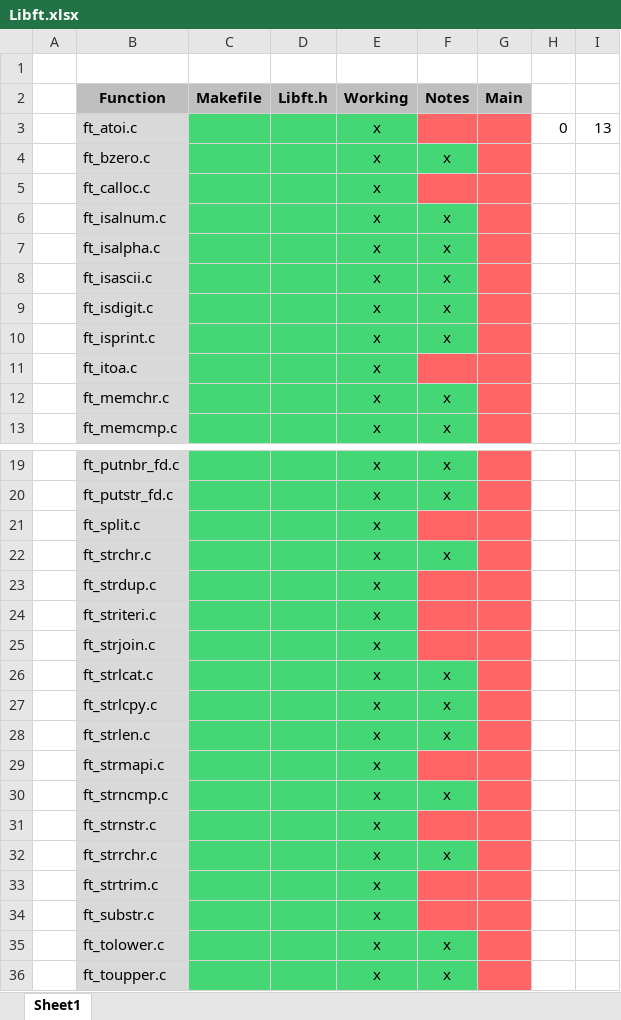
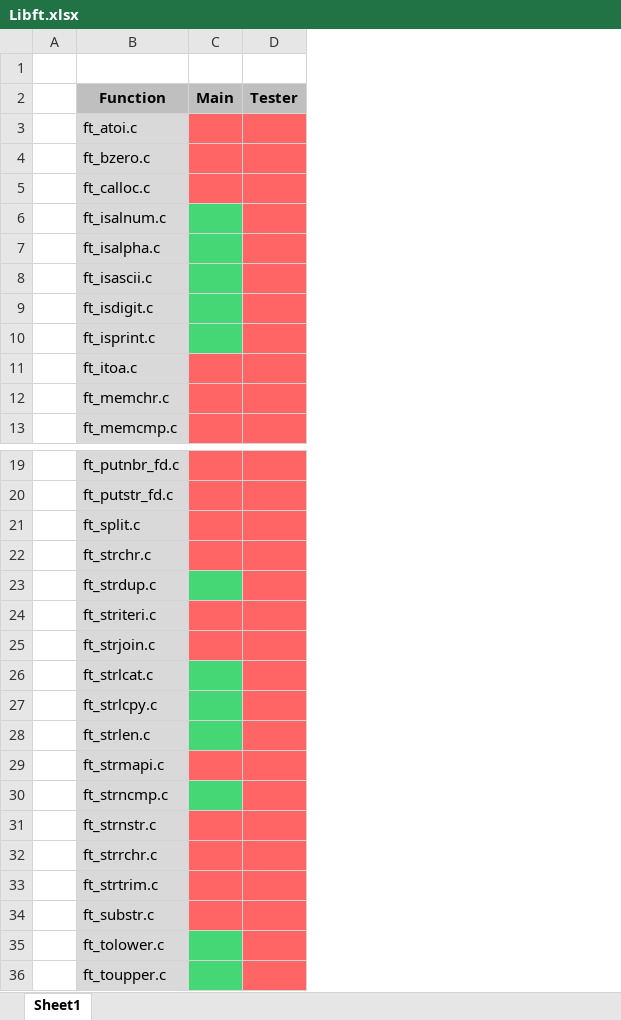
Before and after one commit to WudDoo/LibftMains, an Excel workbook: Libft.xlsx, sheet Sheet1, drawn as a sheet; only a part is shown, gaps mark what is left out; values as stored, in another font and other column widths than the file's, no borders; removed rows and columns are numbered as before the commit, all else as after; the diff names each change by its address in the sheet, - before the commit and + after, or states it on an @@ line.

Commit message:
Add files via upload

```diff
--- a/Libft.xlsx (sheet Sheet1)
+++ b/Libft.xlsx (sheet Sheet1)
-column C (Makefile), empty
-column D (Libft.h), empty
-column E (Working), rows 3-13: all x; rows 19-36: all x
-column F (Notes), rows 4-13: x |  | x | x | x | x | x |  | x | x; rows 19-36: x | x |  | x |  |  |  | x | x | x |  | x |  | x |  |  | x | x
-column H, row 3: 0
-column I, row 3: 13
+column D (Tester), empty
-C6:C10 fill: #FF6565
+C6:C10 fill: #45D776
-C23 fill: #FF6565
+C23 fill: #45D776
-C26:C28 fill: #FF6565
+C26:C28 fill: #45D776
-C30 fill: #FF6565
+C30 fill: #45D776
-C35:C36 fill: #FF6565
+C35:C36 fill: #45D776
```
